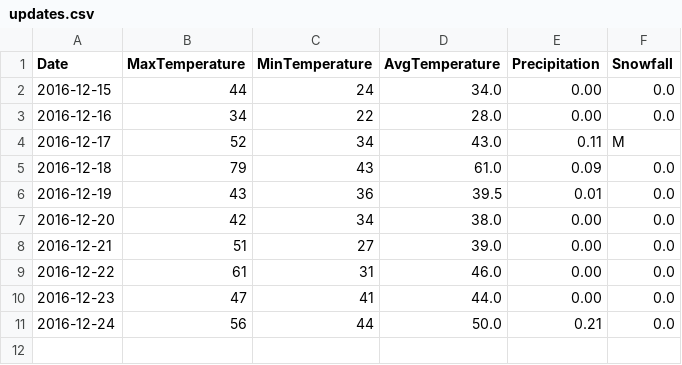
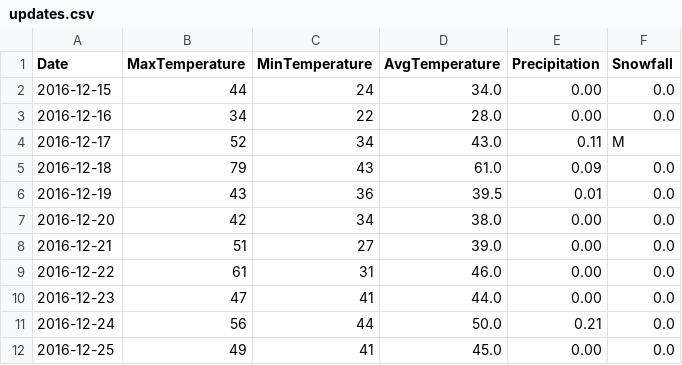
Before and after one commit to verumsolum/orf_weather, a CSV file: orfwx/data-raw/updates.csv, drawn as a sheet; the diff names each change by its address in the sheet, - before the commit and + after, or states it on an @@ line.

Commit message:
Add Christmas Day observations

```diff
--- a/orfwx/data-raw/updates.csv
+++ b/orfwx/data-raw/updates.csv
+row 12: 2016-12-25 | 49 | 41 | 45.0 | 0.00 | 0.0
```
